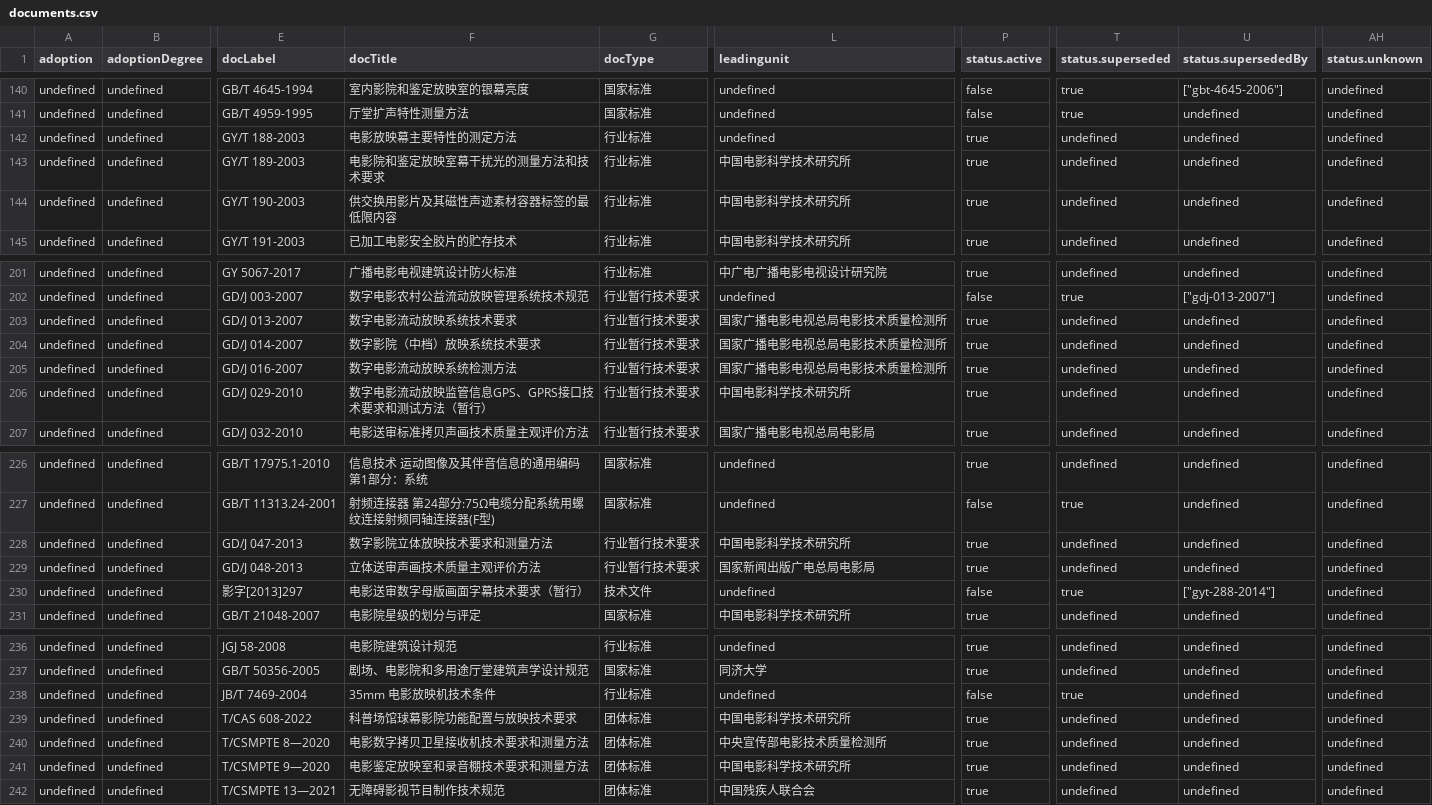
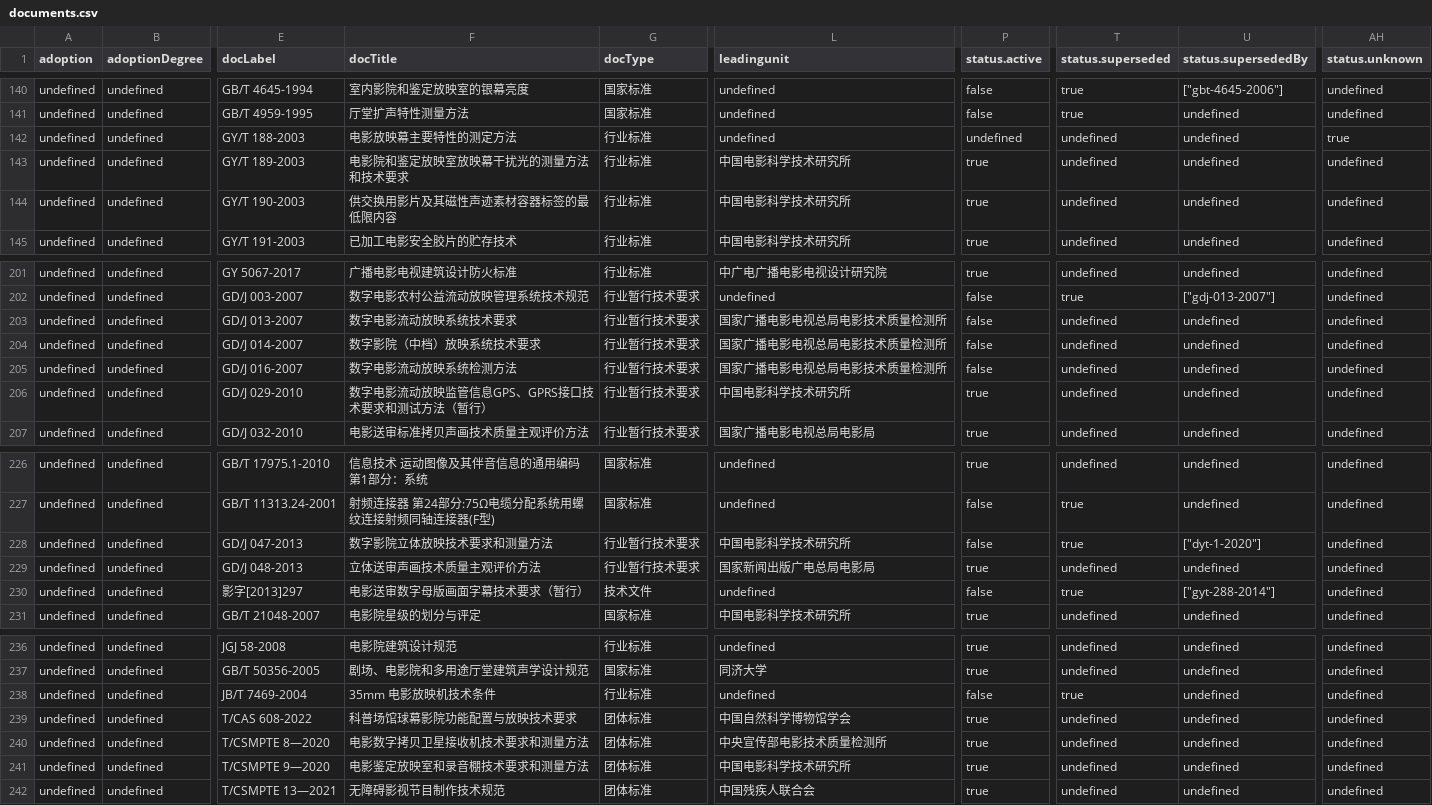
Before and after one commit to zhangzhangco/-, a CSV file: documents.csv, drawn as a sheet; only a part is shown, gaps mark what is left out; the diff names each change by its address in the sheet, - before the commit and + after, or states it on an @@ line.

```diff
--- a/documents.csv
+++ b/documents.csv
-P142 (status.active): true
+P142 (status.active): undefined
-AH142 (status.unknown): undefined
+AH142 (status.unknown): true
-F143 (docTitle): 电影院和鉴定放映室幕干扰光的测量方法和技术要求
+F143 (docTitle): 电影院和鉴定放映室放映幕干扰光的测量方法和技术要求
-P203:P205 (status.active): true
+P203:P205 (status.active): false
-P228 (status.active): true
+P228 (status.active): false
-T228 (status.superseded): undefined
+T228 (status.superseded): true
-U228 (status.supersededBy): undefined
+U228 (status.supersededBy): ["dyt-1-2020"]
-L239 (leadingunit): 中国电影科学技术研究所
+L239 (leadingunit): 中国自然科学博物馆学会
```
Also changed, not shown: 4 other files.
